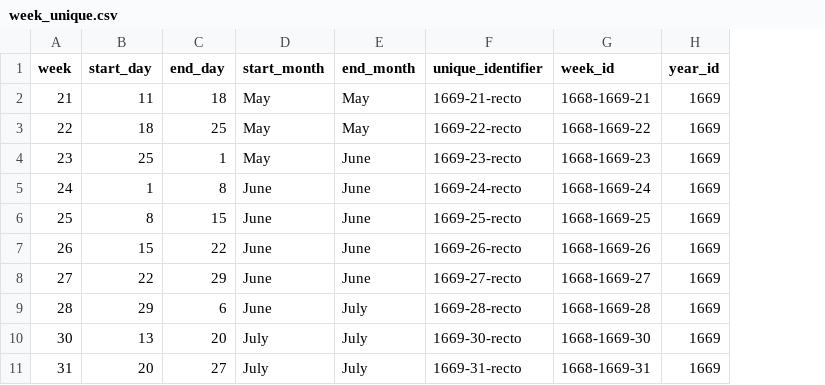
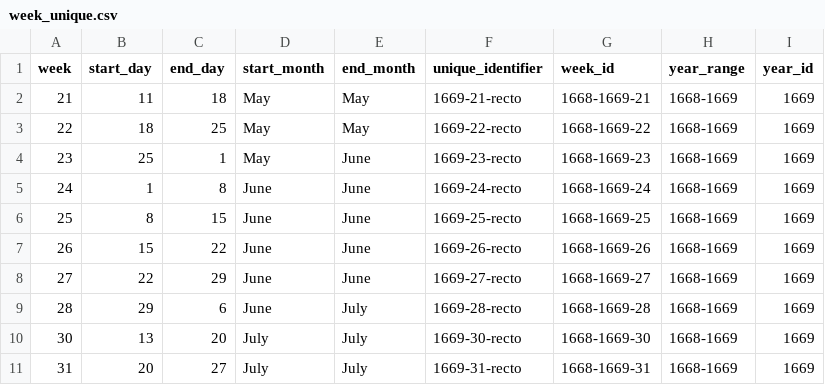
Before and after one commit to chnm/bom, a CSV file: bomr/data/week_unique.csv, drawn as a sheet; only a part is shown; the diff names each change by its address in the sheet, - before the commit and + after, or states it on an @@ line.

Commit message:
Updated data

```diff
--- a/bomr/data/week_unique.csv
+++ b/bomr/data/week_unique.csv
+column H (year_range), rows 2-11: all 1668-1669
```
Also changed, not shown: 1 other file.
